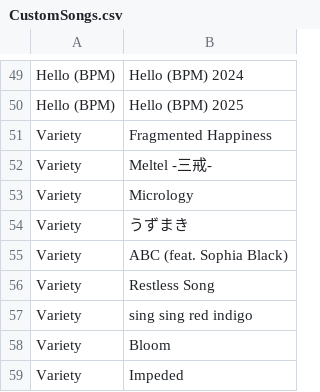
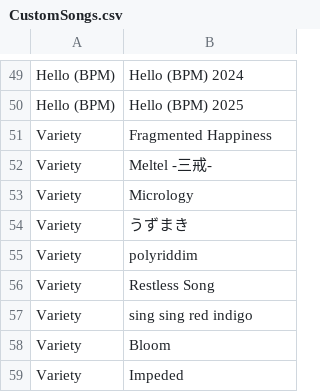
Before and after one commit to Emik03/Emik.Manual.Examples, a CSV file: VibRibbon/CustomSongs.csv, drawn as a sheet; only a part is shown, gaps mark what is left out.

Commit message:
Replace ABC with polyriddim

```diff
--- a/VibRibbon/CustomSongs.csv
+++ b/VibRibbon/CustomSongs.csv
@@ -54,3 +54,3 @@ Variety,Micrology
 Variety,うずまき
-Variety,ABC (feat. Sophia Black)
+Variety,polyriddim
 Variety,Restless Song
```
